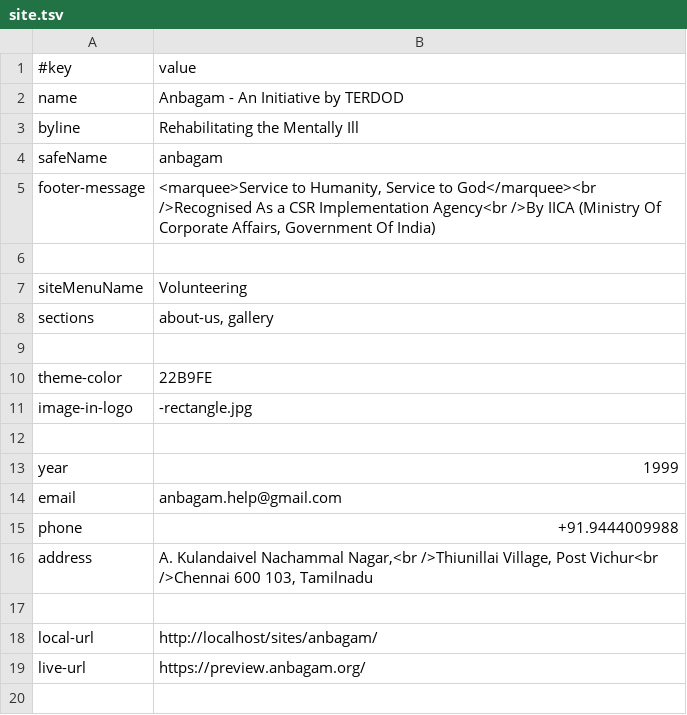
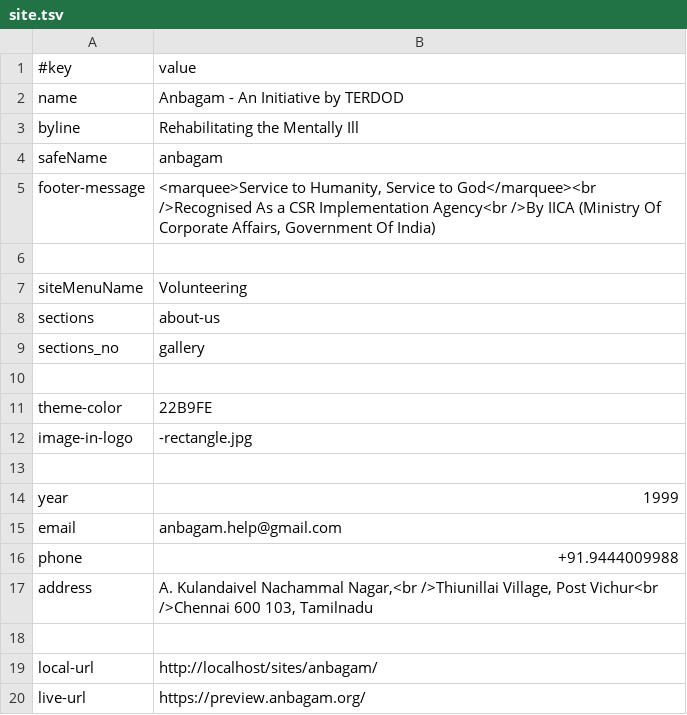
Before and after one commit to anbagam1999/web, a TSV file: data/site.tsv, drawn as a sheet.

```diff
--- a/data/site.tsv
+++ b/data/site.tsv
@@ -7,3 +7,4 @@ footer-message	<marquee>Service to Humanity, Service to God</marquee><br />Recog
 siteMenuName	Volunteering
-sections	about-us, gallery
+sections	about-us
+sections_no	gallery
 
```
Also changed, not shown: data/home.tsv, 4 other files.
